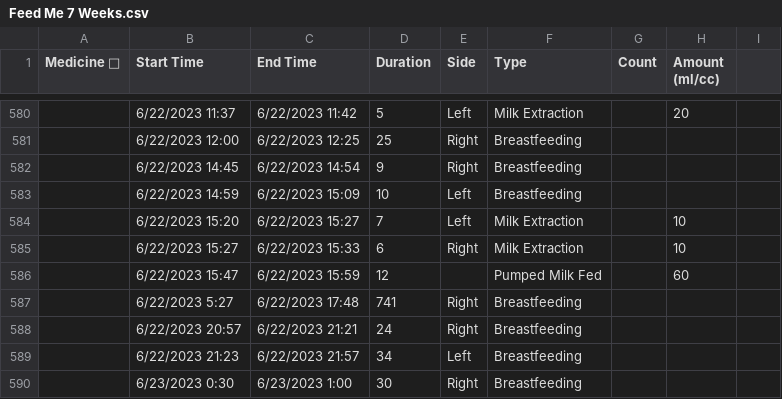
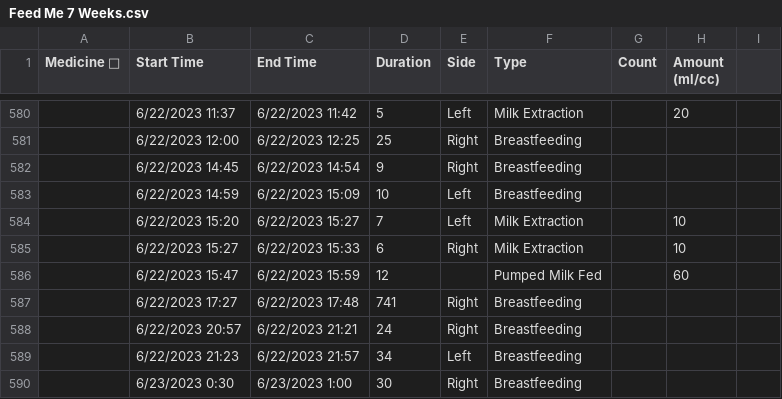
Before and after one commit to nicpenning/Elasti-daddy, a CSV file: Data/Feed Me 7 Weeks.csv, drawn as a sheet; only a part is shown, gaps mark what is left out; the diff names each change by its address in the sheet, - before the commit and + after, or states it on an @@ line.

Commit message:
Update Feed Me 7 Weeks.csv

```diff
--- a/Data/Feed Me 7 Weeks.csv
+++ b/Data/Feed Me 7 Weeks.csv
-B587 (Start Time): 6/22/2023 5:27
+B587 (Start Time): 6/22/2023 17:27
```
